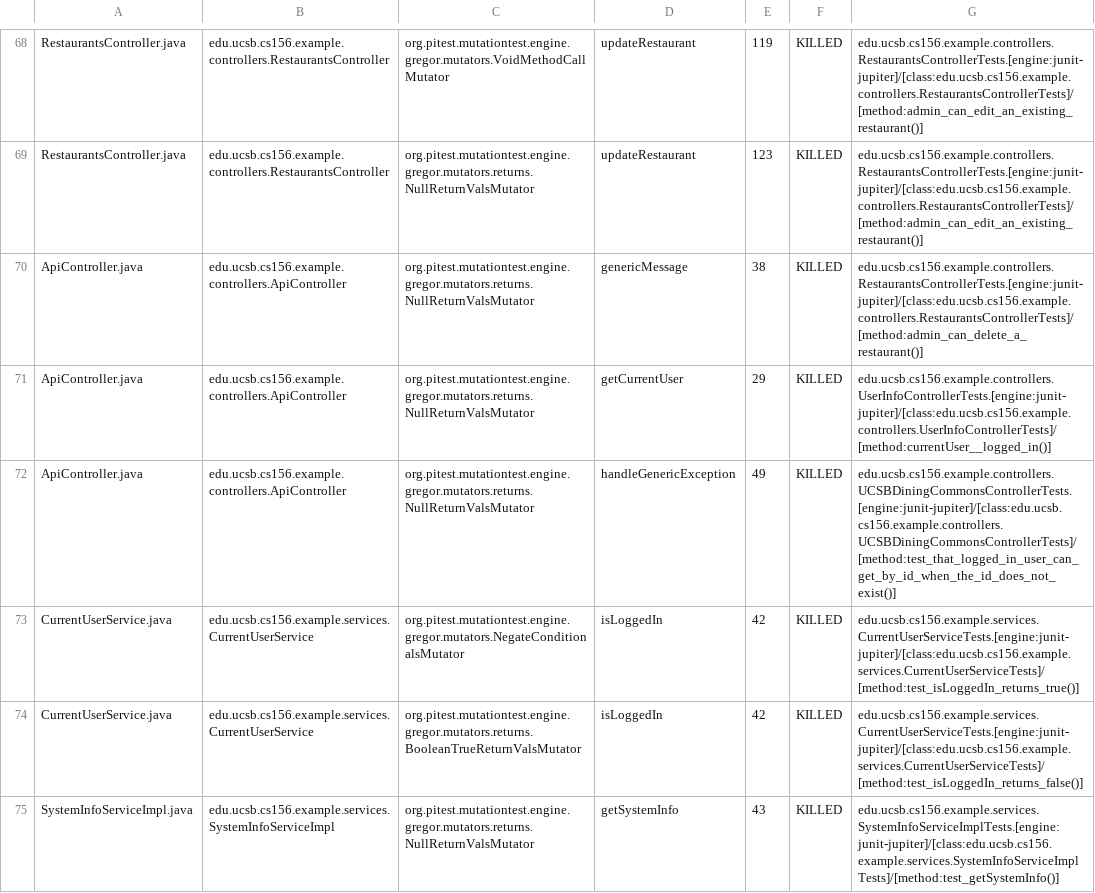
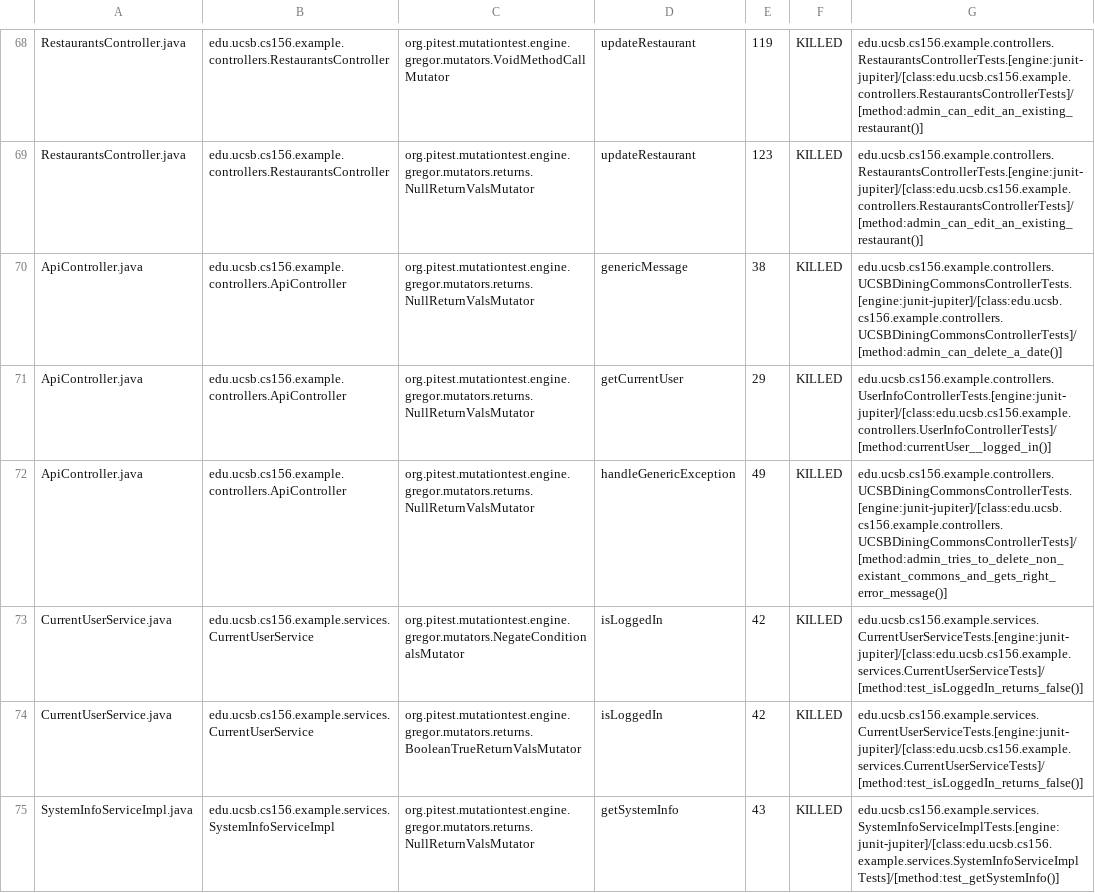
Before and after one commit to ucsb-cs156-s24/team03-s24-5pm-5, a CSV file: prs/61/pitest/mutations.csv, drawn as a sheet; only a part is shown, gaps mark what is left out.

Commit message:
Deploying to gh-pages from @ ucsb-cs156-s24/team03-s24-5pm-5@6aee51c1eb4640678178a97f1c5c1707f4c2305b 🚀

```diff
--- a/prs/61/pitest/mutations.csv
+++ b/prs/61/pitest/mutations.csv
@@ -69,6 +69,6 @@ RestaurantsController.java,edu.ucsb.cs156.example.controllers.RestaurantsControl
 RestaurantsController.java,edu.ucsb.cs156.example.controllers.RestaurantsController,org.pitest.mutationtest.engine.gregor.mutators.returns.NullReturnValsMutator,updateRestaurant,123,KILLED,edu.ucsb.cs156.example.controllers.RestaurantsControllerTests.[engine:junit-jupiter]/[class:edu.ucsb.cs156.example.controllers.RestaurantsControllerTests]/[method:admin_can_edit_an_existing_restaurant()]
-ApiController.java,edu.ucsb.cs156.example.controllers.ApiController,org.pitest.mutationtest.engine.gregor.mutators.returns.NullReturnValsMutator,genericMessage,38,KILLED,edu.ucsb.cs156.example.controllers.RestaurantsControllerTests.[engine:junit-jupiter]/[class:edu.ucsb.cs156.example.controllers.RestaurantsControllerTests]/[method:admin_can_delete_a_restaurant()]
+ApiController.java,edu.ucsb.cs156.example.controllers.ApiController,org.pitest.mutationtest.engine.gregor.mutators.returns.NullReturnValsMutator,genericMessage,38,KILLED,edu.ucsb.cs156.example.controllers.UCSBDiningCommonsControllerTests.[engine:junit-jupiter]/[class:edu.ucsb.cs156.example.controllers.UCSBDiningCommonsControllerTests]/[method:admin_can_delete_a_date()]
 ApiController.java,edu.ucsb.cs156.example.controllers.ApiController,org.pitest.mutationtest.engine.gregor.mutators.returns.NullReturnValsMutator,getCurrentUser,29,KILLED,edu.ucsb.cs156.example.controllers.UserInfoControllerTests.[engine:junit-jupiter]/[class:edu.ucsb.cs156.example.controllers.UserInfoControllerTests]/[method:currentUser__logged_in()]
-ApiController.java,edu.ucsb.cs156.example.controllers.ApiController,org.pitest.mutationtest.engine.gregor.mutators.returns.NullReturnValsMutator,handleGenericException,49,KILLED,edu.ucsb.cs156.example.controllers.UCSBDiningCommonsControllerTests.[engine:junit-jupiter]/[class:edu.ucsb.cs156.example.controllers.UCSBDiningCommonsControllerTests]/[method:test_that_logged_in_user_can_get_by_id_when_the_id_does_not_exist()]
-CurrentUserService.java,edu.ucsb.cs156.example.services.CurrentUserService,org.pitest.mutationtest.engine.gregor.mutators.NegateConditionalsMutator,isLoggedIn,42,KILLED,edu.ucsb.cs156.example.services.CurrentUserServiceTests.[engine:junit-jupiter]/[class:edu.ucsb.cs156.example.services.CurrentUserServiceTests]/[method:test_isLoggedIn_returns_true()]
+ApiController.java,edu.ucsb.cs156.example.controllers.ApiController,org.pitest.mutationtest.engine.gregor.mutators.returns.NullReturnValsMutator,handleGenericException,49,KILLED,edu.ucsb.cs156.example.controllers.UCSBDiningCommonsControllerTests.[engine:junit-jupiter]/[class:edu.ucsb.cs156.example.controllers.UCSBDiningCommonsControllerTests]/[method:admin_tries_to_delete_non_existant_commons_and_gets_right_error_message()]
+CurrentUserService.java,edu.ucsb.cs156.example.services.CurrentUserService,org.pitest.mutationtest.engine.gregor.mutators.NegateConditionalsMutator,isLoggedIn,42,KILLED,edu.ucsb.cs156.example.services.CurrentUserServiceTests.[engine:junit-jupiter]/[class:edu.ucsb.cs156.example.services.CurrentUserServiceTests]/[method:test_isLoggedIn_returns_false()]
 CurrentUserService.java,edu.ucsb.cs156.example.services.CurrentUserService,org.pitest.mutationtest.engine.gregor.mutators.returns.BooleanTrueReturnValsMutator,isLoggedIn,42,KILLED,edu.ucsb.cs156.example.services.CurrentUserServiceTests.[engine:junit-jupiter]/[class:edu.ucsb.cs156.example.services.CurrentUserServiceTests]/[method:test_isLoggedIn_returns_false()]
```
Also changed, not shown: 13 other files.
